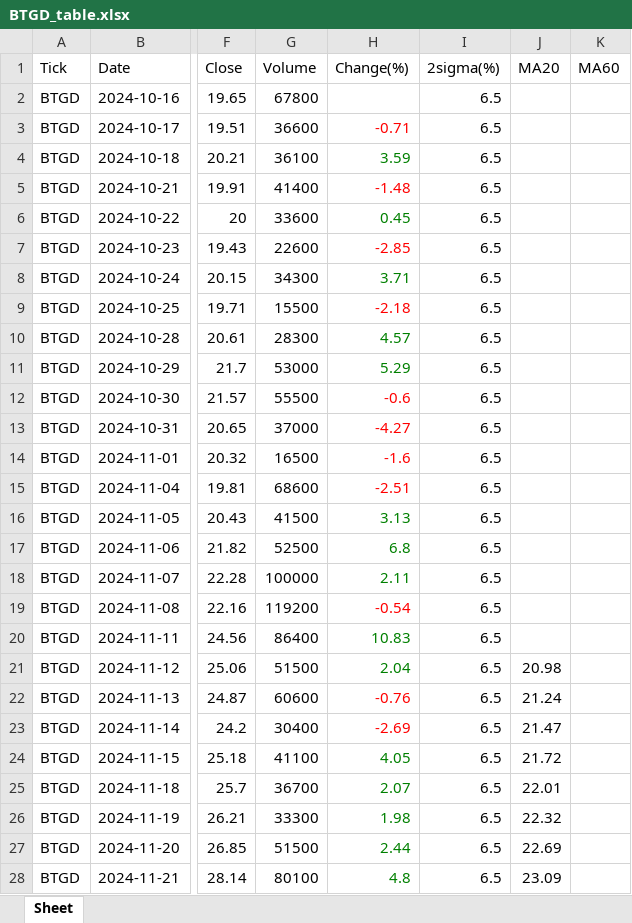
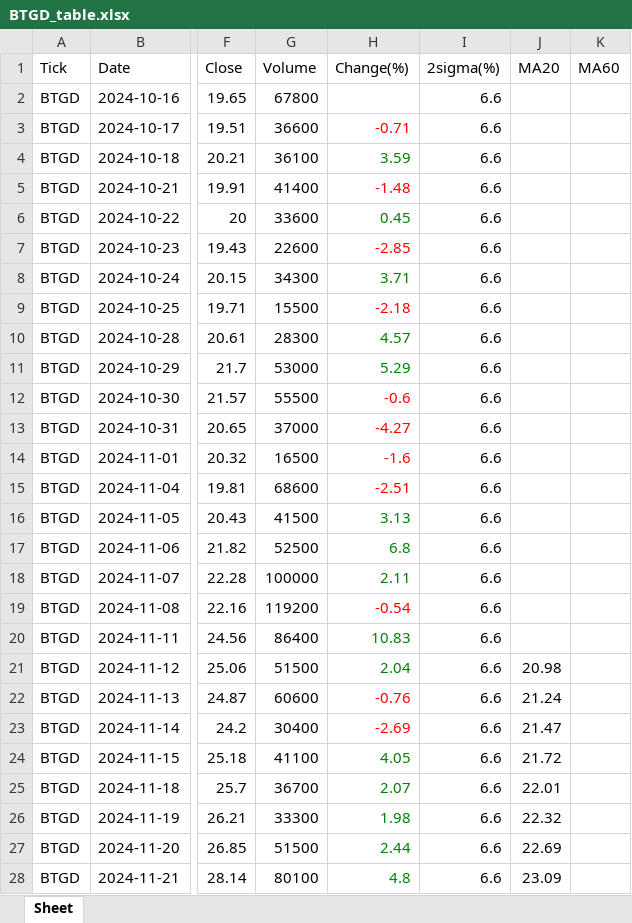
Before and after one commit to jangjb1204-sys/my-python-bot, an Excel workbook: US_stock/BTGD_table.xlsx, sheet Sheet, drawn as a sheet; only a part is shown, gaps mark what is left out; values as stored, in another font and other column widths than the file's, no borders; the diff covers the shown part only; the diff names each change by its address in the sheet, - before the commit and + after, or states it on an @@ line.

```diff
--- a/US_stock/BTGD_table.xlsx (sheet Sheet)
+++ b/US_stock/BTGD_table.xlsx (sheet Sheet)
-I2:I28 (2sigma(%)): 6.5
+I2:I28 (2sigma(%)): 6.6
```
Also changed, not shown: 1 added row and 299 edited cells elsewhere in this sheet, US_stock/FINX_table.xlsx, US_stock/GOLD_table.xlsx, 33 other files.
